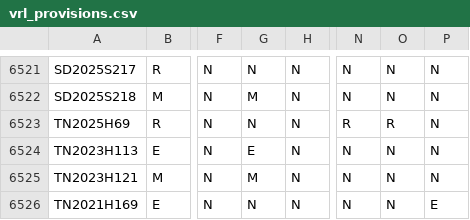
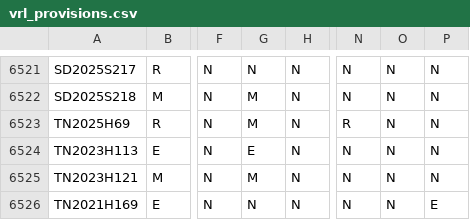
Before and after one commit to jloffredo2/state-elect-law-db, a CSV file: output/vrl_provisions.csv, drawn as a sheet; only a part is shown, gaps mark what is left out; the diff names each change by its address in the sheet, - before the commit and + after, or states it on an @@ line.

```diff
--- a/output/vrl_provisions.csv
+++ b/output/vrl_provisions.csv
-G6523: N
+G6523: M
-O6523: R
+O6523: N
```
Also changed, not shown: 4 other files.
